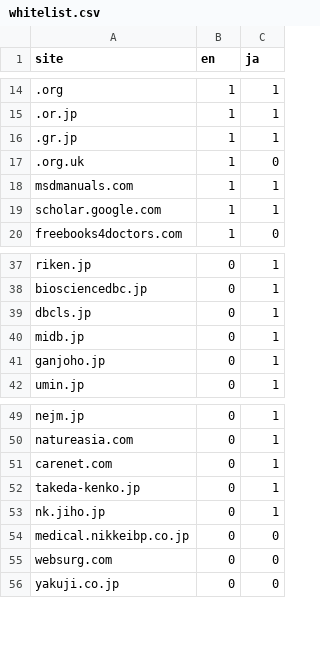
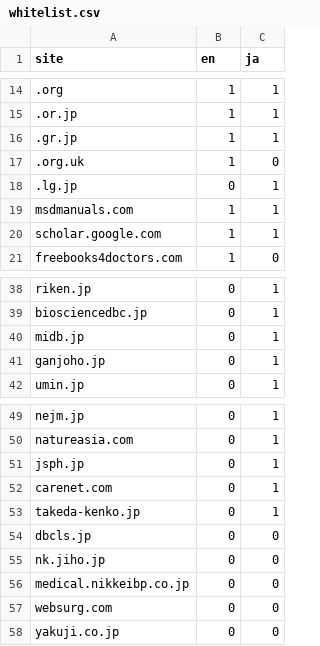
Before and after one commit to dceoy/mahq, a CSV file: data/whitelist.csv, drawn as a sheet; only a part is shown, gaps mark what is left out.

Commit message:
Update data/whitelist.csv

```diff
--- a/data/whitelist.csv
+++ b/data/whitelist.csv
@@ -17,2 +17,3 @@ site,en,ja
 .org.uk,1,0
+.lg.jp,0,1
 msdmanuals.com,1,1
@@ -38,3 +39,2 @@ riken.jp,0,1
 biosciencedbc.jp,0,1
-dbcls.jp,0,1
 midb.jp,0,1
@@ -50,5 +50,7 @@ nejm.jp,0,1
 natureasia.com,0,1
+jsph.jp,0,1
 carenet.com,0,1
 takeda-kenko.jp,0,1
-nk.jiho.jp,0,1
+dbcls.jp,0,0
+nk.jiho.jp,0,0
 medical.nikkeibp.co.jp,0,0
```
